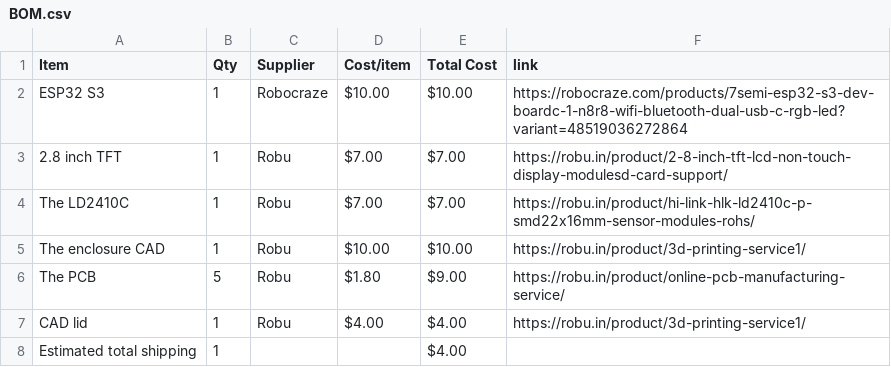
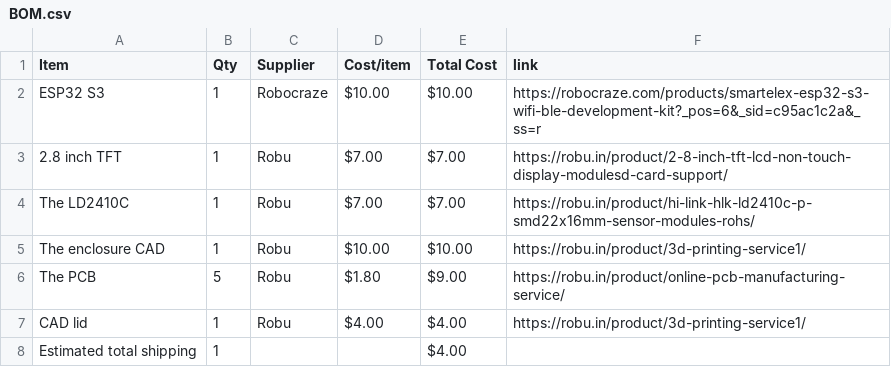
Before and after one commit to shogunxfortnite-cyber/COD-themed-human-radar, a CSV file: BOM.csv, drawn as a sheet.

Commit message:
Sync Call of duty themed human radar from Half Life

```diff
--- a/BOM.csv
+++ b/BOM.csv
@@ -1,3 +1,3 @@
 Item,Qty,Supplier,Cost/item,Total Cost,link
-ESP32 S3,1,Robocraze,$10.00,$10.00,https://robocraze.com/products/7semi-esp32-s3-dev-boardc-1-n8r8-wifi-bluetooth-dual-usb-c-rgb-led?variant=48519036272864
+ESP32 S3,1,Robocraze,$10.00,$10.00,https://robocraze.com/products/smartelex-esp32-s3-wifi-ble-development-kit?_pos=6&_sid=c95ac1c2a&_ss=r
 2.8 inch TFT,1,Robu,$7.00,$7.00,https://robu.in/product/2-8-inch-tft-lcd-non-touch-display-modulesd-card-support/
```
